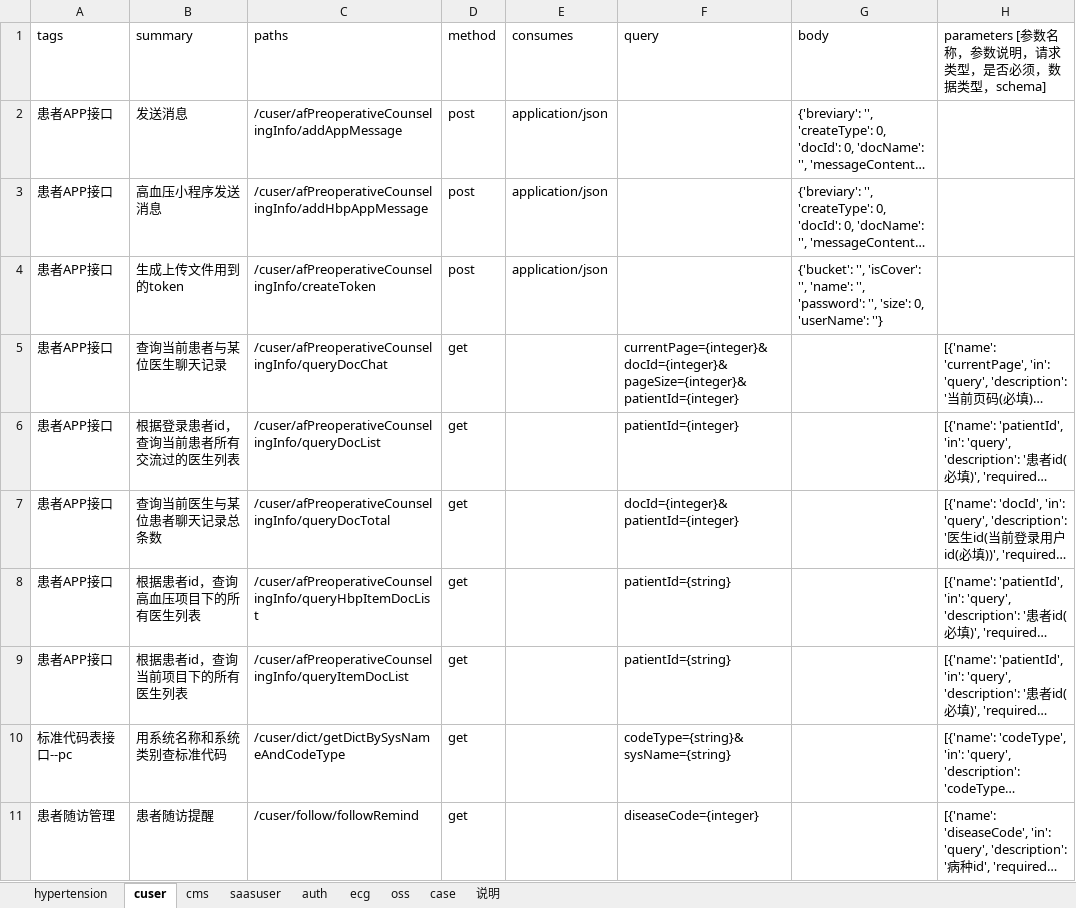
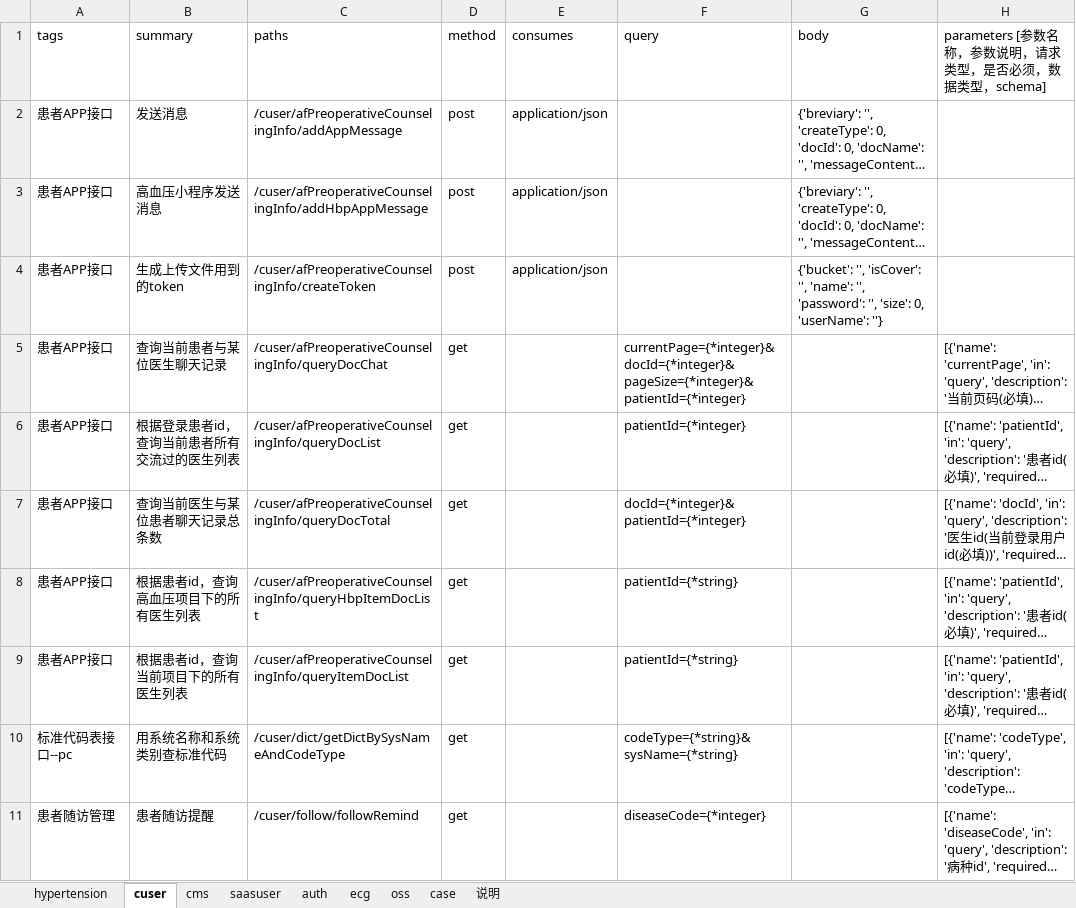
Before and after one commit to skducn/project, an Excel workbook: instance/zyjk/SAAS/iSwagger/i_sassuser_swagger_case.xlsx, sheet cuser, drawn as a sheet; only a part is shown; long unchanged cells end in …; values as stored, in another font and other column widths than the file's, no borders; the diff covers the shown part only; the diff names each change by its address in the sheet, - before the commit and + after, or states it on an @@ line.

```diff
--- a/instance/zyjk/SAAS/iSwagger/i_sassuser_swagger_case.xlsx (sheet cuser)
+++ b/instance/zyjk/SAAS/iSwagger/i_sassuser_swagger_case.xlsx (sheet cuser)
-F5 (query): currentPage={integer}&docId={integer}&pageSize={integer}&patientId={integer}
+F5 (query): currentPage={*integer}&docId={*integer}&pageSize={*integer}&patientId={*integer}
-F6 (query): patientId={integer}
+F6 (query): patientId={*integer}
-F7 (query): docId={integer}&patientId={integer}
+F7 (query): docId={*integer}&patientId={*integer}
-F8:F9 (query): patientId={string}
+F8:F9 (query): patientId={*string}
-F10 (query): codeType={string}&sysName={string}
+F10 (query): codeType={*string}&sysName={*string}
-F11 (query): diseaseCode={integer}
+F11 (query): diseaseCode={*integer}
```
Also changed, not shown: 28 edited cells elsewhere in this sheet, sheet saasuser, sheet hypertension, sheet cms, sheet auth, instance/zyjk/SAAS/i/i_saasuser_case.xlsx, 6 other files.
